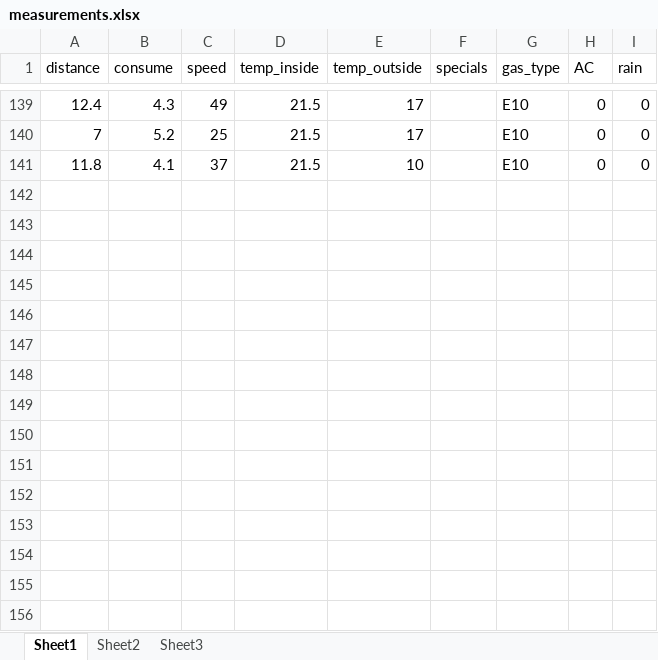
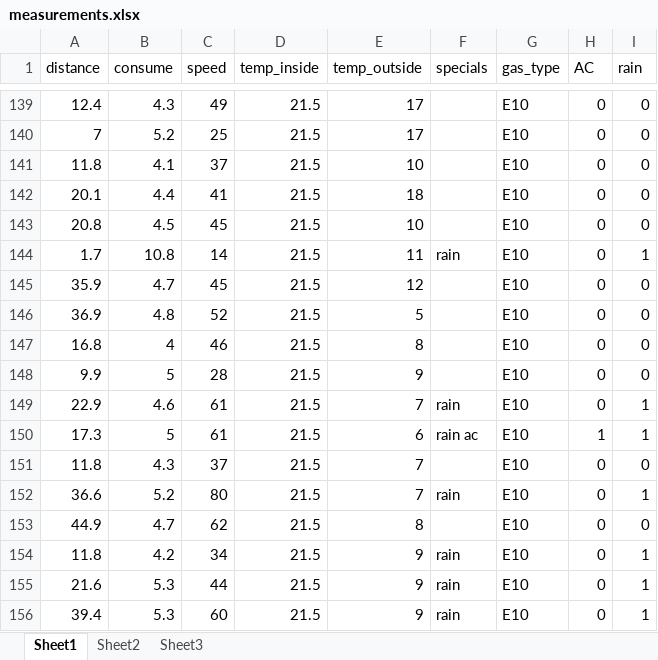
Before and after one commit to Anderas2/prius_gas_type, an Excel workbook: measurements.xlsx, sheet Sheet1, drawn as a sheet; only a part is shown, gaps mark what is left out; values as stored, in another font and other column widths than the file's, no borders; table styles not drawn; the diff names each change by its address in the sheet, - before the commit and + after, or states it on an @@ line.

```diff
--- a/measurements.xlsx (sheet Sheet1)
+++ b/measurements.xlsx (sheet Sheet1)
+row 142: 20.1 | 4.4 | 41 | 21.5 | 18 |  | E10 | 0 | 0
+row 143: 20.8 | 4.5 | 45 | 21.5 | 10 |  | E10 | 0 | 0
+row 144: 1.7 | 10.8 | 14 | 21.5 | 11 | rain | E10 | 0 | 1
+row 145: 35.9 | 4.7 | 45 | 21.5 | 12 |  | E10 | 0 | 0
+row 146: 36.9 | 4.8 | 52 | 21.5 | 5 |  | E10 | 0 | 0
+row 147: 16.8 | 4 | 46 | 21.5 | 8 |  | E10 | 0 | 0
+row 148: 9.9 | 5 | 28 | 21.5 | 9 |  | E10 | 0 | 0
+row 149: 22.9 | 4.6 | 61 | 21.5 | 7 | rain | E10 | 0 | 1
+row 150: 17.3 | 5 | 61 | 21.5 | 6 | rain ac | E10 | 1 | 1
+row 151: 11.8 | 4.3 | 37 | 21.5 | 7 |  | E10 | 0 | 0
+row 152: 36.6 | 5.2 | 80 | 21.5 | 7 | rain | E10 | 0 | 1
+row 153: 44.9 | 4.7 | 62 | 21.5 | 8 |  | E10 | 0 | 0
+row 154: 11.8 | 4.2 | 34 | 21.5 | 9 | rain | E10 | 0 | 1
+row 155: 21.6 | 5.3 | 44 | 21.5 | 9 | rain | E10 | 0 | 1
+row 156: 39.4 | 5.3 | 60 | 21.5 | 9 | rain | E10 | 0 | 1
```
Also changed, not shown: 4 other files.
